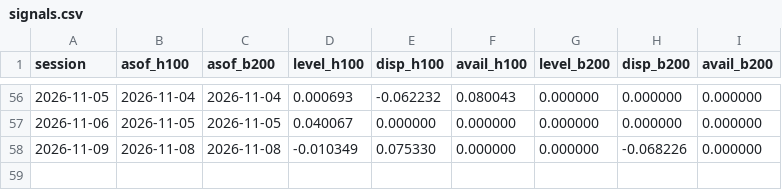
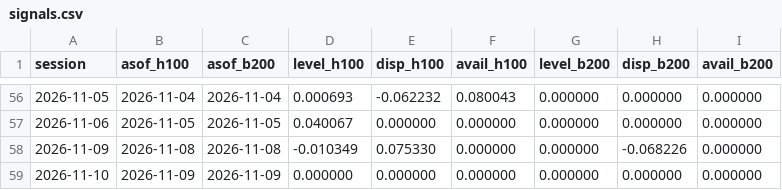
Before and after one commit to jwilliamross/compute-curve, a CSV file: reports/claim4/signals.csv, drawn as a sheet; only a part is shown, gaps mark what is left out.

```diff
--- a/reports/claim4/signals.csv
+++ b/reports/claim4/signals.csv
@@ -58 +58,2 @@ session,asof_h100,asof_b200,level_h100,disp_h100,avail_h100,level_b200,disp_b200
 2026-11-09,2026-11-08,2026-11-08,-0.010349,0.075330,0.000000,0.000000,-0.068226,0.000000
+2026-11-10,2026-11-09,2026-11-09,0.000000,0.000000,0.000000,0.000000,0.000000,0.000000
```
Also changed, not shown: reports/claim4/predictions.csv, reports/exploration/round1_shadow_H05.csv, 40 other files.
